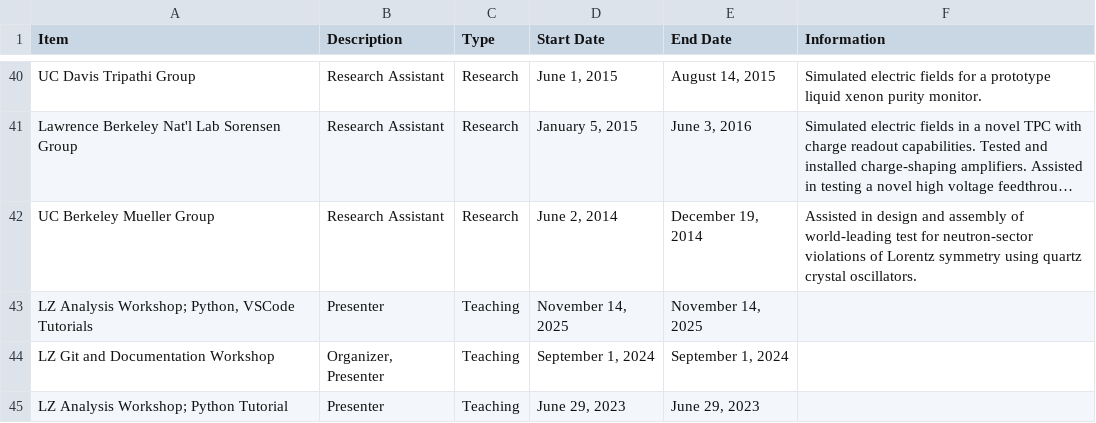
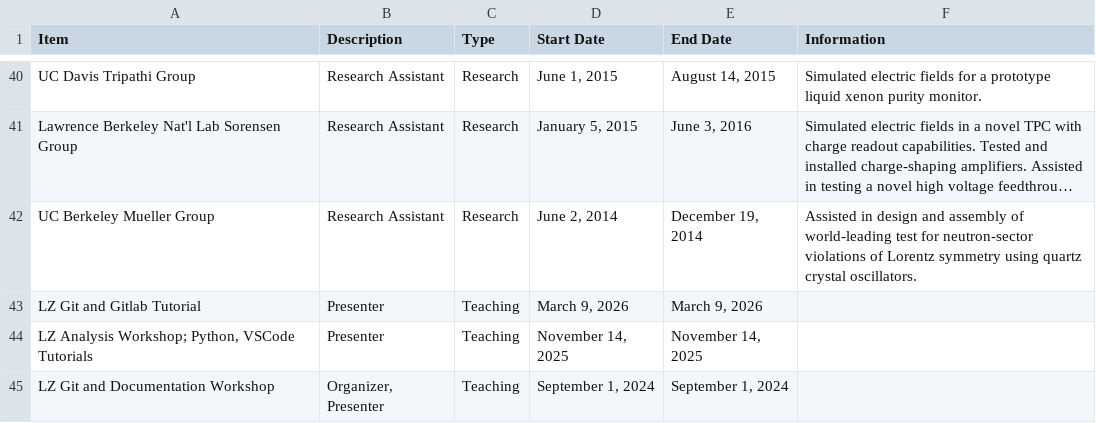
Before and after one commit to e-miz/e-miz.github.io, a CSV file: cv/cv_data.csv, drawn as a sheet; only a part is shown, gaps mark what is left out; the shorter side is filled out with more unchanged rows; long unchanged cells end in …; the diff names each change by its address in the sheet, - before the commit and + after, or states it on an @@ line.

Commit message:
add git and gitlab tutorial

```diff
--- a/cv/cv_data.csv
+++ b/cv/cv_data.csv
+row 43: LZ Git and Gitlab Tutorial | Presenter | Teaching | March 9, 2026 | March 9, 2026
```
